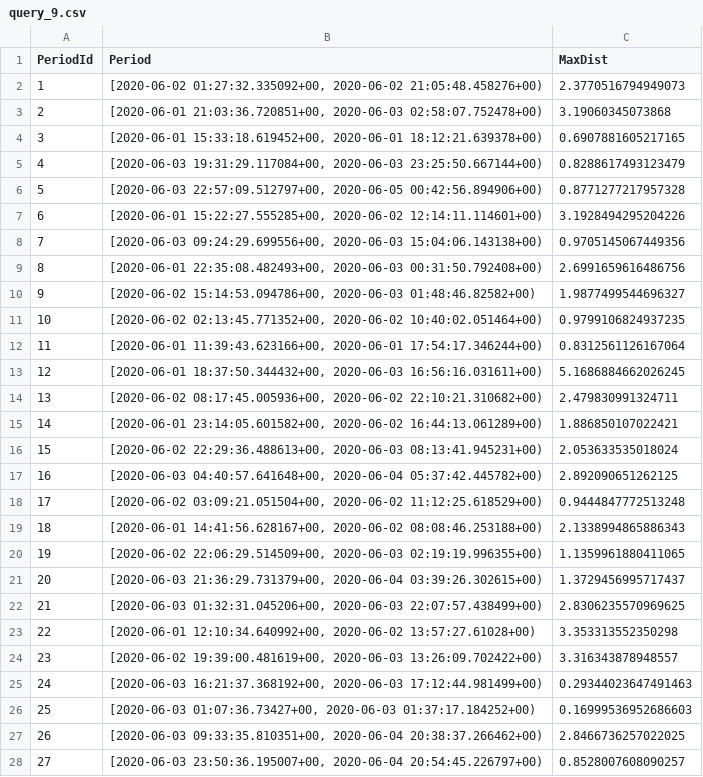
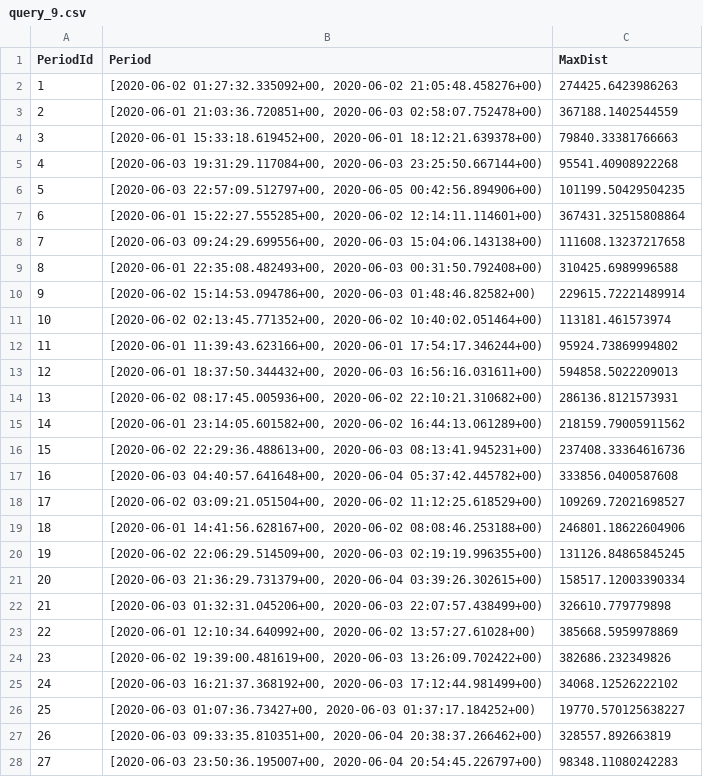
Before and after one commit to nhungoc1508/mobilityduck, a CSV file: benchmark/BerlinMOD/results/output/hanoi/query_9.csv, drawn as a sheet; only a part is shown; the diff covers the shown part only.

```diff
--- a/benchmark/BerlinMOD/results/output/hanoi/query_9.csv
+++ b/benchmark/BerlinMOD/results/output/hanoi/query_9.csv
@@ -1,28 +1,28 @@
 PeriodId,Period,MaxDist
-1,"[2020-06-02 01:27:32.335092+00, 2020-06-02 21:05:48.458276+00)",2.3770516794949073
-2,"[2020-06-01 21:03:36.720851+00, 2020-06-03 02:58:07.752478+00)",3.19060345073868
-3,"[2020-06-01 15:33:18.619452+00, 2020-06-01 18:12:21.639378+00)",0.6907881605217165
-4,"[2020-06-03 19:31:29.117084+00, 2020-06-03 23:25:50.667144+00)",0.8288617493123479
-5,"[2020-06-03 22:57:09.512797+00, 2020-06-05 00:42:56.894906+00)",0.8771277217957328
-6,"[2020-06-01 15:22:27.555285+00, 2020-06-02 12:14:11.114601+00)",3.1928494295204226
-7,"[2020-06-03 09:24:29.699556+00, 2020-06-03 15:04:06.143138+00)",0.9705145067449356
-8,"[2020-06-01 22:35:08.482493+00, 2020-06-03 00:31:50.792408+00)",2.6991659616486756
-9,"[2020-06-02 15:14:53.094786+00, 2020-06-03 01:48:46.82582+00)",1.9877499544696327
-10,"[2020-06-02 02:13:45.771352+00, 2020-06-02 10:40:02.051464+00)",0.9799106824937235
-11,"[2020-06-01 11:39:43.623166+00, 2020-06-01 17:54:17.346244+00)",0.8312561126167064
-12,"[2020-06-01 18:37:50.344432+00, 2020-06-03 16:56:16.031611+00)",5.1686884662026245
-13,"[2020-06-02 08:17:45.005936+00, 2020-06-02 22:10:21.310682+00)",2.479830991324711
-14,"[2020-06-01 23:14:05.601582+00, 2020-06-02 16:44:13.061289+00)",1.886850107022421
-15,"[2020-06-02 22:29:36.488613+00, 2020-06-03 08:13:41.945231+00)",2.053633535018024
-16,"[2020-06-03 04:40:57.641648+00, 2020-06-04 05:37:42.445782+00)",2.892090651262125
-17,"[2020-06-02 03:09:21.051504+00, 2020-06-02 11:12:25.618529+00)",0.9444847772513248
-18,"[2020-06-01 14:41:56.628167+00, 2020-06-02 08:08:46.253188+00)",2.1338994865886343
-19,"[2020-06-02 22:06:29.514509+00, 2020-06-03 02:19:19.996355+00)",1.1359961880411065
-20,"[2020-06-03 21:36:29.731379+00, 2020-06-04 03:39:26.302615+00)",1.3729456995717437
-21,"[2020-06-03 01:32:31.045206+00, 2020-06-03 22:07:57.438499+00)",2.8306235570969625
-22,"[2020-06-01 12:10:34.640992+00, 2020-06-02 13:57:27.61028+00)",3.353313552350298
-23,"[2020-06-02 19:39:00.481619+00, 2020-06-03 13:26:09.702422+00)",3.316343878948557
-24,"[2020-06-03 16:21:37.368192+00, 2020-06-03 17:12:44.981499+00)",0.29344023647491463
-25,"[2020-06-03 01:07:36.73427+00, 2020-06-03 01:37:17.184252+00)",0.16999536952686603
-26,"[2020-06-03 09:33:35.810351+00, 2020-06-04 20:38:37.266462+00)",2.8466736257022025
-27,"[2020-06-03 23:50:36.195007+00, 2020-06-04 20:54:45.226797+00)",0.8528007608090257
+1,"[2020-06-02 01:27:32.335092+00, 2020-06-02 21:05:48.458276+00)",274425.6423986263
+2,"[2020-06-01 21:03:36.720851+00, 2020-06-03 02:58:07.752478+00)",367188.1402544559
+3,"[2020-06-01 15:33:18.619452+00, 2020-06-01 18:12:21.639378+00)",79840.33381766663
+4,"[2020-06-03 19:31:29.117084+00, 2020-06-03 23:25:50.667144+00)",95541.40908922268
+5,"[2020-06-03 22:57:09.512797+00, 2020-06-05 00:42:56.894906+00)",101199.50429504235
+6,"[2020-06-01 15:22:27.555285+00, 2020-06-02 12:14:11.114601+00)",367431.32515808864
+7,"[2020-06-03 09:24:29.699556+00, 2020-06-03 15:04:06.143138+00)",111608.13237217658
+8,"[2020-06-01 22:35:08.482493+00, 2020-06-03 00:31:50.792408+00)",310425.6989996588
+9,"[2020-06-02 15:14:53.094786+00, 2020-06-03 01:48:46.82582+00)",229615.72221489914
+10,"[2020-06-02 02:13:45.771352+00, 2020-06-02 10:40:02.051464+00)",113181.461573974
+11,"[2020-06-01 11:39:43.623166+00, 2020-06-01 17:54:17.346244+00)",95924.73869994802
+12,"[2020-06-01 18:37:50.344432+00, 2020-06-03 16:56:16.031611+00)",594858.5022209013
+13,"[2020-06-02 08:17:45.005936+00, 2020-06-02 22:10:21.310682+00)",286136.8121573931
+14,"[2020-06-01 23:14:05.601582+00, 2020-06-02 16:44:13.061289+00)",218159.79005911562
+15,"[2020-06-02 22:29:36.488613+00, 2020-06-03 08:13:41.945231+00)",237408.33364616736
+16,"[2020-06-03 04:40:57.641648+00, 2020-06-04 05:37:42.445782+00)",333856.0400587608
+17,"[2020-06-02 03:09:21.051504+00, 2020-06-02 11:12:25.618529+00)",109269.72021698527
+18,"[2020-06-01 14:41:56.628167+00, 2020-06-02 08:08:46.253188+00)",246801.18622604906
+19,"[2020-06-02 22:06:29.514509+00, 2020-06-03 02:19:19.996355+00)",131126.84865845245
+20,"[2020-06-03 21:36:29.731379+00, 2020-06-04 03:39:26.302615+00)",158517.12003390334
+21,"[2020-06-03 01:32:31.045206+00, 2020-06-03 22:07:57.438499+00)",326610.779779898
+22,"[2020-06-01 12:10:34.640992+00, 2020-06-02 13:57:27.61028+00)",385668.5959978869
+23,"[2020-06-02 19:39:00.481619+00, 2020-06-03 13:26:09.702422+00)",382686.232349826
+24,"[2020-06-03 16:21:37.368192+00, 2020-06-03 17:12:44.981499+00)",34068.12526222102
+25,"[2020-06-03 01:07:36.73427+00, 2020-06-03 01:37:17.184252+00)",19770.570125638227
+26,"[2020-06-03 09:33:35.810351+00, 2020-06-04 20:38:37.266462+00)",328557.892663819
+27,"[2020-06-03 23:50:36.195007+00, 2020-06-04 20:54:45.226797+00)",98348.11080242283
```
Also changed, not shown: 73 edited cells elsewhere in this file, benchmark/BerlinMOD/results/output/hanoi/query_16.csv, benchmark/BerlinMOD/results/output/hanoi/query_3.csv, 46 other files.
